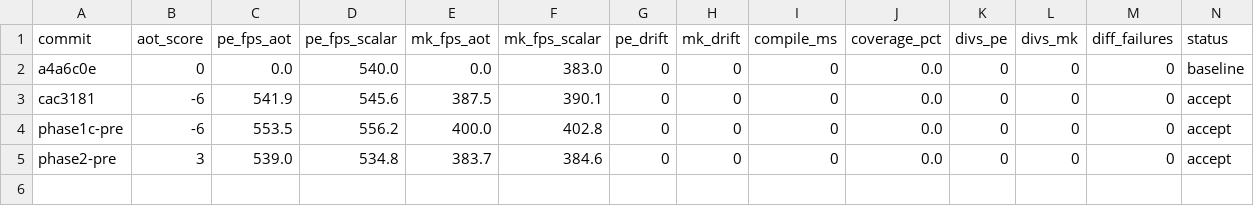
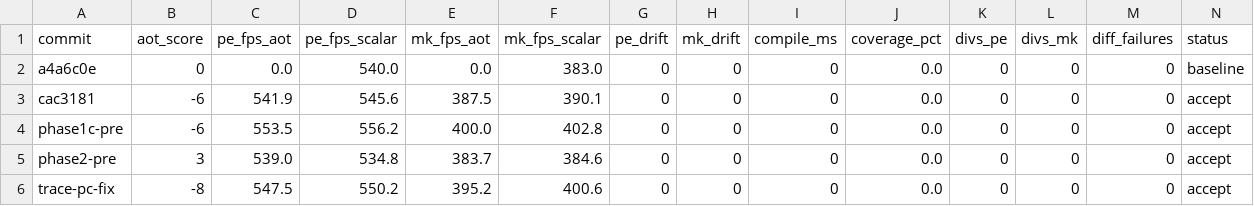
Before and after one commit to guysrd/rustboyadvance-ng, a TSV file: results.tsv, drawn as a sheet; only a part is shown; rows hold the shown columns only; the diff names each change by its address in the sheet, - before the commit and + after, or states it on an @@ line.

Commit message:
fix: trace seed pcs are pipeline-head, subtract 4/8 before scan
trace-out wrote block_cache keys (= self.pc at dispatch time =
pipeline-head pc, exec_addr+4 in thumb / +8 in arm). but
arm7tdmi-aot::scan::scan_one_block interprets entry_pc as the
exec_addr of the first executed insn. so scan was reading
opcodes 4 bytes ahead of where scalar actually starts the block.

empirically (PE 24052-seed --aot-trace-in):
  coverage 74.48% -> 78.22%
  divs 32 -> 31 (marginal)

f19 lo orphan bug docuemted in findings-phase1-trampoline-divs.md
is a SEPARATE bug not solved by this fix; the increased coverage
exposes more drift via the still-buggy trampoline cycle accounting.
sweep=0 baseline is unaffected (no trace seeds processed).

```diff
--- a/results.tsv
+++ b/results.tsv
+row 6: trace-pc-fix | -8 | 547.5 | 550.2 | 395.2 | 400.6 | 0 | 0 | 0 | 0.0 | 0 | 0 | 0 | accept
```
Also changed, not shown: 2 other files.
